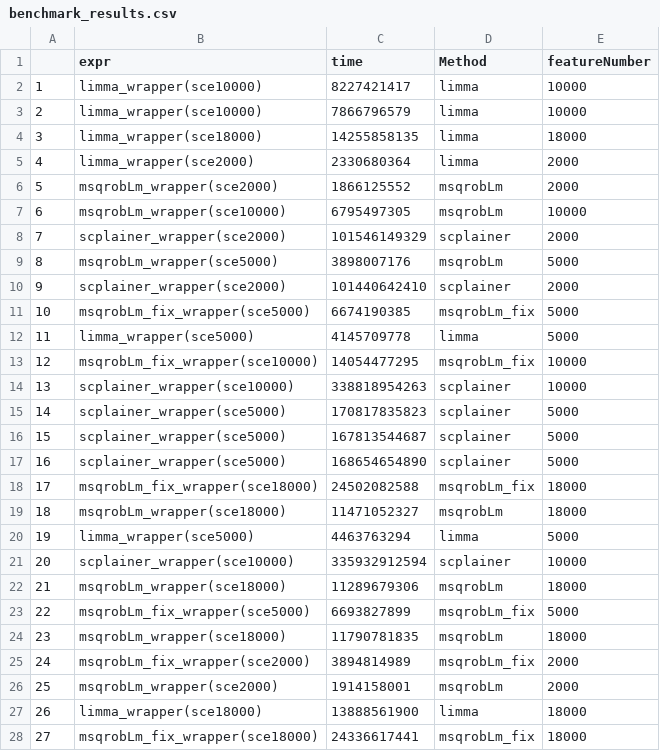
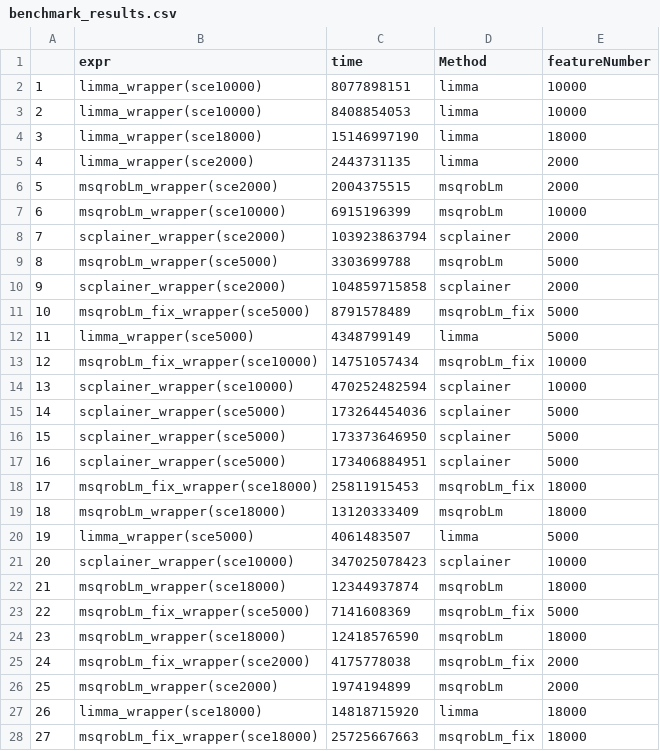
Before and after one commit to leopoldguyot/Internship_msqRobLm_features_estimation, a CSV file: data_output/benchmark_results.csv, drawn as a sheet; only a part is shown; the diff covers the shown part only.

Commit message:
benchmarking for modelled features

```diff
--- a/data_output/benchmark_results.csv
+++ b/data_output/benchmark_results.csv
@@ -1,28 +1,28 @@
 "","expr","time","Method","featureNumber"
-"1","limma_wrapper(sce10000)",8227421417,"limma",10000
-"2","limma_wrapper(sce10000)",7866796579,"limma",10000
-"3","limma_wrapper(sce18000)",14255858135,"limma",18000
-"4","limma_wrapper(sce2000)",2330680364,"limma",2000
-"5","msqrobLm_wrapper(sce2000)",1866125552,"msqrobLm",2000
-"6","msqrobLm_wrapper(sce10000)",6795497305,"msqrobLm",10000
-"7","scplainer_wrapper(sce2000)",101546149329,"scplainer",2000
-"8","msqrobLm_wrapper(sce5000)",3898007176,"msqrobLm",5000
-"9","scplainer_wrapper(sce2000)",101440642410,"scplainer",2000
-"10","msqrobLm_fix_wrapper(sce5000)",6674190385,"msqrobLm_fix",5000
-"11","limma_wrapper(sce5000)",4145709778,"limma",5000
-"12","msqrobLm_fix_wrapper(sce10000)",14054477295,"msqrobLm_fix",10000
-"13","scplainer_wrapper(sce10000)",338818954263,"scplainer",10000
-"14","scplainer_wrapper(sce5000)",170817835823,"scplainer",5000
-"15","scplainer_wrapper(sce5000)",167813544687,"scplainer",5000
-"16","scplainer_wrapper(sce5000)",168654654890,"scplainer",5000
-"17","msqrobLm_fix_wrapper(sce18000)",24502082588,"msqrobLm_fix",18000
-"18","msqrobLm_wrapper(sce18000)",11471052327,"msqrobLm",18000
-"19","limma_wrapper(sce5000)",4463763294,"limma",5000
-"20","scplainer_wrapper(sce10000)",335932912594,"scplainer",10000
-"21","msqrobLm_wrapper(sce18000)",11289679306,"msqrobLm",18000
-"22","msqrobLm_fix_wrapper(sce5000)",6693827899,"msqrobLm_fix",5000
-"23","msqrobLm_wrapper(sce18000)",11790781835,"msqrobLm",18000
-"24","msqrobLm_fix_wrapper(sce2000)",3894814989,"msqrobLm_fix",2000
-"25","msqrobLm_wrapper(sce2000)",1914158001,"msqrobLm",2000
-"26","limma_wrapper(sce18000)",13888561900,"limma",18000
-"27","msqrobLm_fix_wrapper(sce18000)",24336617441,"msqrobLm_fix",18000
+"1","limma_wrapper(sce10000)",8077898151,"limma",10000
+"2","limma_wrapper(sce10000)",8408854053,"limma",10000
+"3","limma_wrapper(sce18000)",15146997190,"limma",18000
+"4","limma_wrapper(sce2000)",2443731135,"limma",2000
+"5","msqrobLm_wrapper(sce2000)",2004375515,"msqrobLm",2000
+"6","msqrobLm_wrapper(sce10000)",6915196399,"msqrobLm",10000
+"7","scplainer_wrapper(sce2000)",103923863794,"scplainer",2000
+"8","msqrobLm_wrapper(sce5000)",3303699788,"msqrobLm",5000
+"9","scplainer_wrapper(sce2000)",104859715858,"scplainer",2000
+"10","msqrobLm_fix_wrapper(sce5000)",8791578489,"msqrobLm_fix",5000
+"11","limma_wrapper(sce5000)",4348799149,"limma",5000
+"12","msqrobLm_fix_wrapper(sce10000)",14751057434,"msqrobLm_fix",10000
+"13","scplainer_wrapper(sce10000)",470252482594,"scplainer",10000
+"14","scplainer_wrapper(sce5000)",173264454036,"scplainer",5000
+"15","scplainer_wrapper(sce5000)",173373646950,"scplainer",5000
+"16","scplainer_wrapper(sce5000)",173406884951,"scplainer",5000
+"17","msqrobLm_fix_wrapper(sce18000)",25811915453,"msqrobLm_fix",18000
+"18","msqrobLm_wrapper(sce18000)",13120333409,"msqrobLm",18000
+"19","limma_wrapper(sce5000)",4061483507,"limma",5000
+"20","scplainer_wrapper(sce10000)",347025078423,"scplainer",10000
+"21","msqrobLm_wrapper(sce18000)",12344937874,"msqrobLm",18000
+"22","msqrobLm_fix_wrapper(sce5000)",7141608369,"msqrobLm_fix",5000
+"23","msqrobLm_wrapper(sce18000)",12418576590,"msqrobLm",18000
+"24","msqrobLm_fix_wrapper(sce2000)",4175778038,"msqrobLm_fix",2000
+"25","msqrobLm_wrapper(sce2000)",1974194899,"msqrobLm",2000
+"26","limma_wrapper(sce18000)",14818715920,"limma",18000
+"27","msqrobLm_fix_wrapper(sce18000)",25725667663,"msqrobLm_fix",18000
```
Also changed, not shown: 21 edited cells elsewhere in this file, 6 other files.
